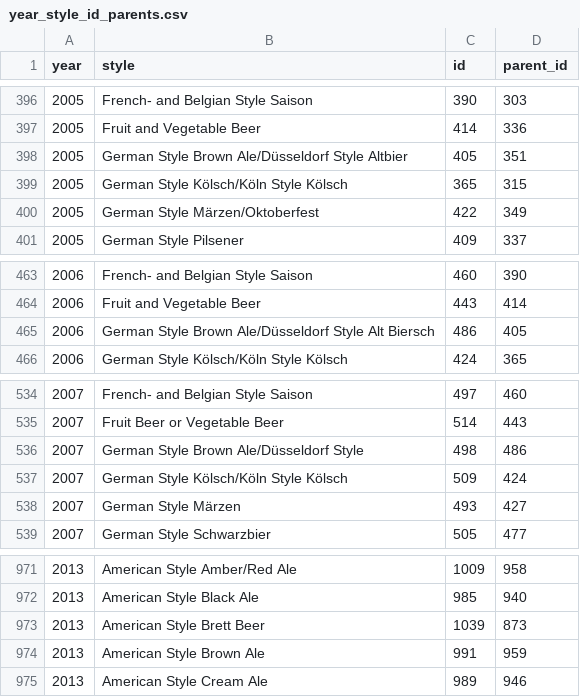
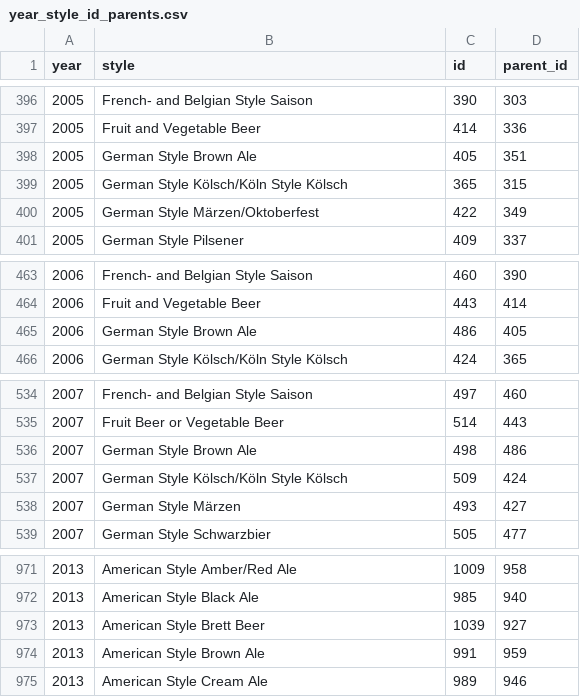
Before and after one commit to MattSchiller/GABF, a CSV file: public/json_data/year_style_id_parents.csv, drawn as a sheet; only a part is shown, gaps mark what is left out; the diff covers the shown part only.

Commit message:
German Brown Ale normalization/Brett fix

```diff
--- a/public/json_data/year_style_id_parents.csv
+++ b/public/json_data/year_style_id_parents.csv
@@ -397,3 +397,3 @@ year,style,id,parent_id
 2005,Fruit and Vegetable Beer,414,336
-2005,German Style Brown Ale/Düsseldorf Style Altbier,405,351
+2005,German Style Brown Ale,405,351
 2005,German Style Kölsch/Köln Style Kölsch,365,315
@@ -464,3 +464,3 @@ year,style,id,parent_id
 2006,Fruit and Vegetable Beer,443,414
-2006,German Style Brown Ale/Düsseldorf Style Alt Biersch,486,405
+2006,German Style Brown Ale,486,405
 2006,German Style Kölsch/Köln Style Kölsch,424,365
@@ -535,3 +535,3 @@ year,style,id,parent_id
 2007,Fruit Beer or Vegetable Beer,514,443
-2007,German Style Brown Ale/Düsseldorf Style,498,486
+2007,German Style Brown Ale,498,486
 2007,German Style Kölsch/Köln Style Kölsch,509,424
@@ -972,3 +972,3 @@ year,style,id,parent_id
 2013,American Style Black Ale,985,940
-2013,American Style Brett Beer,1039,873
+2013,American Style Brett Beer,1039,927
 2013,American Style Brown Ale,991,959
```
Also changed, not shown: 5 edited cells elsewhere in this file.
